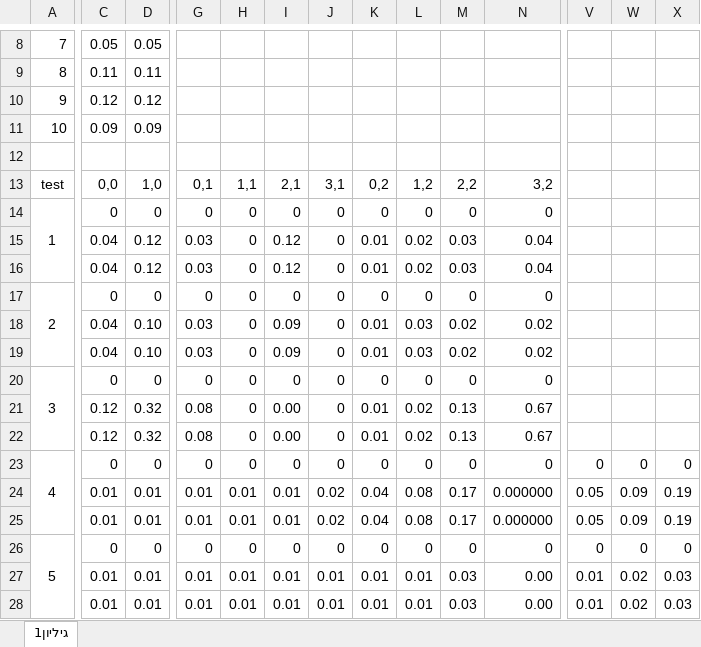
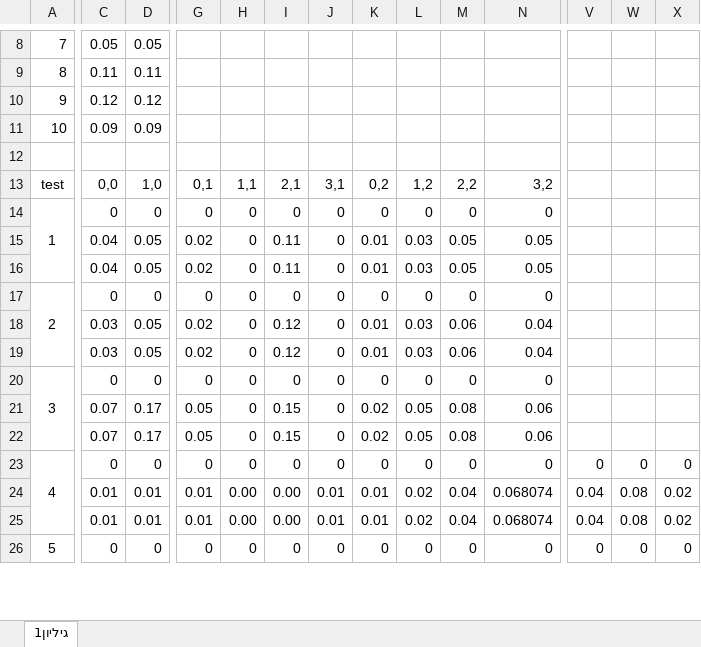
Before and after one commit to tjhv10/AI_EX2, an Excel workbook: results.xlsx, sheet גיליון1, drawn as a sheet; only a part is shown, gaps mark what is left out; values as stored, in another font and other column widths than the file's, no borders; removed rows and columns are numbered as before the commit, all else as after; rows hold the shown columns only; the diff covers the shown part only; the diff names each change by its address in the sheet, - before the commit and + after, or states it on an @@ line.

```diff
--- a/results.xlsx (sheet גיליון1)
+++ b/results.xlsx (sheet גיליון1)
-D15:D16: 0.12
+D15:D16: 0.05
-G15:G16: 0.03
+G15:G16: 0.02
-I15:I16: 0.12
+I15:I16: 0.11
-L15:L16: 0.02
+L15:L16: 0.03
-M15:M16: 0.03
+M15:M16: 0.05
-N15:N16: 0.04
+N15:N16: 0.05
-C18:C19: 0.04
+C18:C19: 0.03
-D18:D19: 0.10
+D18:D19: 0.05
-G18:G19: 0.03
+G18:G19: 0.02
-I18:I19: 0.09
+I18:I19: 0.12
-M18:M19: 0.02
+M18:M19: 0.06
-N18:N19: 0.02
+N18:N19: 0.04
-row 21:  | 0.12 | 0.32 | 0.08 | 0 | 0.00 | 0 | 0.01 | 0.02 | 0.13 | 0.67
-row 22:  | 0.12 | 0.32 | 0.08 | 0 | 0.00 | 0 | 0.01 | 0.02 | 0.13 | 0.67
+row 21:  | 0.07 | 0.17 | 0.05 | 0 | 0.15 | 0 | 0.02 | 0.05 | 0.08 | 0.06
+row 22:  | 0.07 | 0.17 | 0.05 | 0 | 0.15 | 0 | 0.02 | 0.05 | 0.08 | 0.06
-H24:H25: 0.01
+H24:H25: 0.00
-I24:I25: 0.01
+I24:I25: 0.00
-J24:J25: 0.02
+J24:J25: 0.01
-K24:K25: 0.04
+K24:K25: 0.01
-L24:L25: 0.08
+L24:L25: 0.02
-M24:M25: 0.17
+M24:M25: 0.04
-N24:N25: 0.000000
+N24:N25: 0.068074
-V24:V25: 0.05
+V24:V25: 0.04
-W24:W25: 0.09
+W24:W25: 0.08
-X24:X25: 0.19
+X24:X25: 0.02
-row 27:  | 0.01 | 0.01 | 0.01 | 0.01 | 0.01 | 0.01 | 0.01 | 0.01 | 0.03 | 0.00 | 0.01 | 0.02 | 0.03
-row 28:  | 0.01 | 0.01 | 0.01 | 0.01 | 0.01 | 0.01 | 0.01 | 0.01 | 0.03 | 0.00 | 0.01 | 0.02 | 0.03
```
Also changed, not shown: 12 added rows, 10 removed rows and 16 edited cells elsewhere in this sheet, 6 other files.
